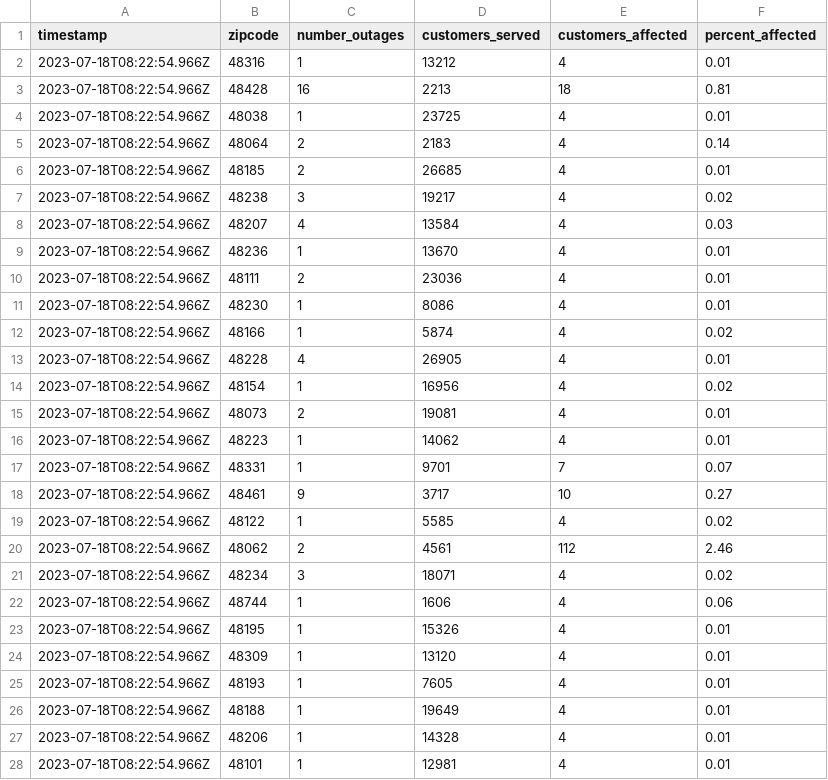
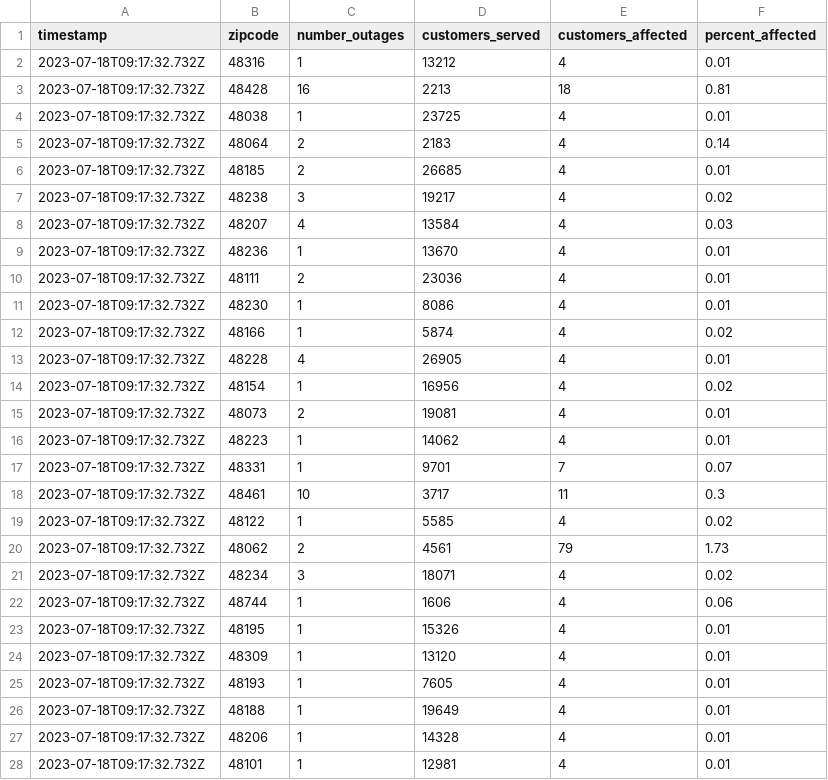
Before and after one commit to michigandaily/dte-outage-tracker, a CSV file: data.csv, drawn as a sheet; only a part is shown; the diff covers the shown part only.

```diff
--- a/data.csv
+++ b/data.csv
@@ -1,28 +1,28 @@
 timestamp,zipcode,number_outages,customers_served,customers_affected,percent_affected
-2023-07-18T08:22:54.966Z,48316,1,13212,4,0.01
-2023-07-18T08:22:54.966Z,48428,16,2213,18,0.81
-2023-07-18T08:22:54.966Z,48038,1,23725,4,0.01
-2023-07-18T08:22:54.966Z,48064,2,2183,4,0.14
-2023-07-18T08:22:54.966Z,48185,2,26685,4,0.01
-2023-07-18T08:22:54.966Z,48238,3,19217,4,0.02
-2023-07-18T08:22:54.966Z,48207,4,13584,4,0.03
-2023-07-18T08:22:54.966Z,48236,1,13670,4,0.01
-2023-07-18T08:22:54.966Z,48111,2,23036,4,0.01
-2023-07-18T08:22:54.966Z,48230,1,8086,4,0.01
-2023-07-18T08:22:54.966Z,48166,1,5874,4,0.02
-2023-07-18T08:22:54.966Z,48228,4,26905,4,0.01
-2023-07-18T08:22:54.966Z,48154,1,16956,4,0.02
-2023-07-18T08:22:54.966Z,48073,2,19081,4,0.01
-2023-07-18T08:22:54.966Z,48223,1,14062,4,0.01
-2023-07-18T08:22:54.966Z,48331,1,9701,7,0.07
-2023-07-18T08:22:54.966Z,48461,9,3717,10,0.27
-2023-07-18T08:22:54.966Z,48122,1,5585,4,0.02
-2023-07-18T08:22:54.966Z,48062,2,4561,112,2.46
-2023-07-18T08:22:54.966Z,48234,3,18071,4,0.02
-2023-07-18T08:22:54.966Z,48744,1,1606,4,0.06
-2023-07-18T08:22:54.966Z,48195,1,15326,4,0.01
-2023-07-18T08:22:54.966Z,48309,1,13120,4,0.01
-2023-07-18T08:22:54.966Z,48193,1,7605,4,0.01
-2023-07-18T08:22:54.966Z,48188,1,19649,4,0.01
-2023-07-18T08:22:54.966Z,48206,1,14328,4,0.01
-2023-07-18T08:22:54.966Z,48101,1,12981,4,0.01
+2023-07-18T09:17:32.732Z,48316,1,13212,4,0.01
+2023-07-18T09:17:32.732Z,48428,16,2213,18,0.81
+2023-07-18T09:17:32.732Z,48038,1,23725,4,0.01
+2023-07-18T09:17:32.732Z,48064,2,2183,4,0.14
+2023-07-18T09:17:32.732Z,48185,2,26685,4,0.01
+2023-07-18T09:17:32.732Z,48238,3,19217,4,0.02
+2023-07-18T09:17:32.732Z,48207,4,13584,4,0.03
+2023-07-18T09:17:32.732Z,48236,1,13670,4,0.01
+2023-07-18T09:17:32.732Z,48111,2,23036,4,0.01
+2023-07-18T09:17:32.732Z,48230,1,8086,4,0.01
+2023-07-18T09:17:32.732Z,48166,1,5874,4,0.02
+2023-07-18T09:17:32.732Z,48228,4,26905,4,0.01
+2023-07-18T09:17:32.732Z,48154,1,16956,4,0.02
+2023-07-18T09:17:32.732Z,48073,2,19081,4,0.01
+2023-07-18T09:17:32.732Z,48223,1,14062,4,0.01
+2023-07-18T09:17:32.732Z,48331,1,9701,7,0.07
+2023-07-18T09:17:32.732Z,48461,10,3717,11,0.3
+2023-07-18T09:17:32.732Z,48122,1,5585,4,0.02
+2023-07-18T09:17:32.732Z,48062,2,4561,79,1.73
+2023-07-18T09:17:32.732Z,48234,3,18071,4,0.02
+2023-07-18T09:17:32.732Z,48744,1,1606,4,0.06
+2023-07-18T09:17:32.732Z,48195,1,15326,4,0.01
+2023-07-18T09:17:32.732Z,48309,1,13120,4,0.01
+2023-07-18T09:17:32.732Z,48193,1,7605,4,0.01
+2023-07-18T09:17:32.732Z,48188,1,19649,4,0.01
+2023-07-18T09:17:32.732Z,48206,1,14328,4,0.01
+2023-07-18T09:17:32.732Z,48101,1,12981,4,0.01
```
Also changed, not shown: 1 added row and 56 edited cells elsewhere in this file, 2 other files.
